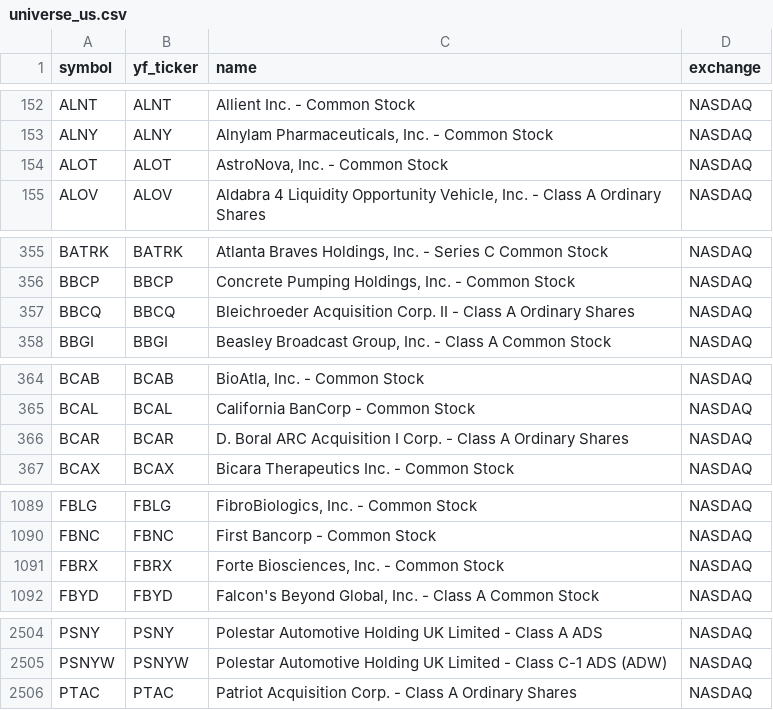
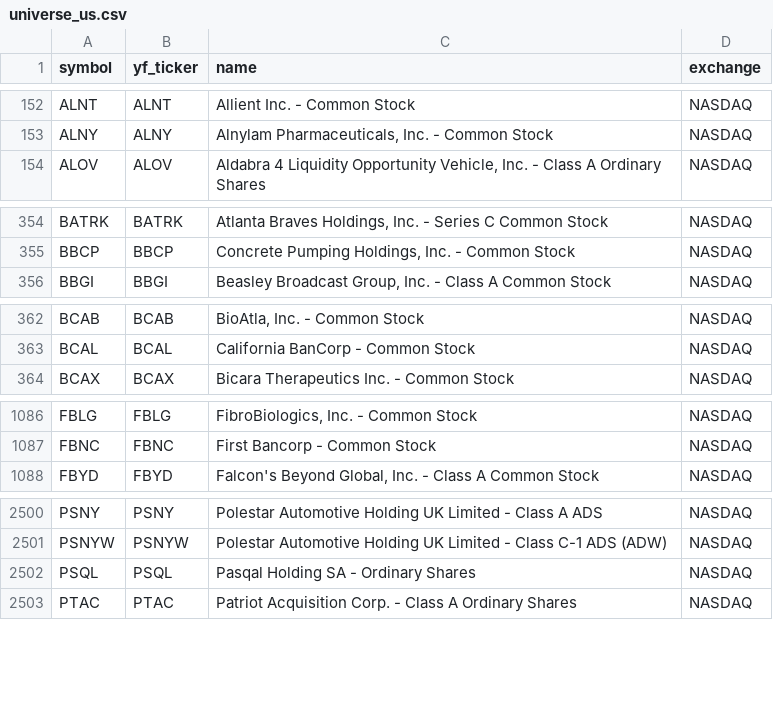
Before and after one commit to Aditya100704/nse-bse-momentum-scanner, a CSV file: data/universe_us.csv, drawn as a sheet; only a part is shown, gaps mark what is left out; the diff covers the shown part only.

```diff
--- a/data/universe_us.csv
+++ b/data/universe_us.csv
@@ -153,3 +153,2 @@ ALNT,ALNT,Allient Inc. - Common Stock,NASDAQ
 ALNY,ALNY,"Alnylam Pharmaceuticals, Inc. - Common Stock",NASDAQ
-ALOT,ALOT,"AstroNova, Inc. - Common Stock",NASDAQ
 ALOV,ALOV,"Aldabra 4 Liquidity Opportunity Vehicle, Inc. - Class A Ordinary Shares",NASDAQ
@@ -356,3 +355,2 @@ BATRK,BATRK,"Atlanta Braves Holdings, Inc. - Series C Common Stock",NASDAQ
 BBCP,BBCP,"Concrete Pumping Holdings, Inc.  - Common Stock",NASDAQ
-BBCQ,BBCQ,Bleichroeder Acquisition Corp. II - Class A Ordinary Shares,NASDAQ
 BBGI,BBGI,"Beasley Broadcast Group, Inc. - Class A Common Stock",NASDAQ
@@ -365,3 +363,2 @@ BCAB,BCAB,"BioAtla, Inc. - Common Stock",NASDAQ
 BCAL,BCAL,California BanCorp - Common Stock,NASDAQ
-BCAR,BCAR,D. Boral ARC Acquisition I Corp. - Class A Ordinary Shares,NASDAQ
 BCAX,BCAX,Bicara Therapeutics Inc. - Common Stock,NASDAQ
@@ -1090,3 +1087,2 @@ FBLG,FBLG,"FibroBiologics, Inc. - Common Stock",NASDAQ
 FBNC,FBNC,First Bancorp - Common Stock,NASDAQ
-FBRX,FBRX,"Forte Biosciences, Inc.  - Common Stock",NASDAQ
 FBYD,FBYD,"Falcon's Beyond Global, Inc. - Class A Common Stock",NASDAQ
@@ -2505,2 +2501,3 @@ PSNY,PSNY,Polestar Automotive Holding UK Limited - Class A ADS,NASDAQ
 PSNYW,PSNYW,Polestar Automotive Holding UK Limited - Class C-1 ADS (ADW),NASDAQ
+PSQL,PSQL,Pasqal Holding SA - Ordinary Shares,NASDAQ
 PTAC,PTAC,Patriot Acquisition Corp. - Class A Ordinary Shares,NASDAQ
```
Also changed, not shown: 1 added row, 1 removed row and 3 edited cells elsewhere in this file, data/scanner_output.csv, data/scanner_output_us.csv, 7 other files.
